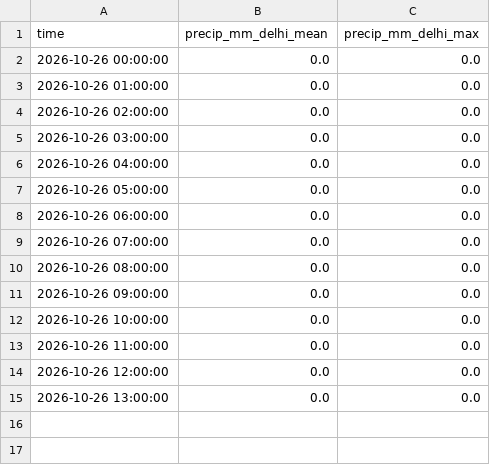
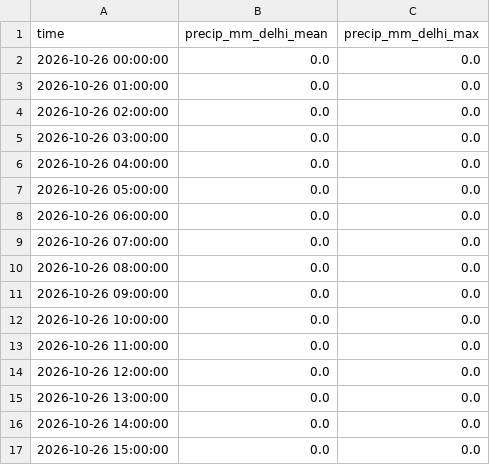
Before and after one commit to HalcyonVector/AQI-Network-Integrity-System, a CSV file: data/raw/era5_precip_2026-10-26.csv, drawn as a sheet; the diff names each change by its address in the sheet, - before the commit and + after, or states it on an @@ line.

Commit message:
Daily data pull: 2026-10-31 (weather and re-analysis)

```diff
--- a/data/raw/era5_precip_2026-10-26.csv
+++ b/data/raw/era5_precip_2026-10-26.csv
+row 16: 2026-10-26 14:00:00 | 0.0 | 0.0
+row 17: 2026-10-26 15:00:00 | 0.0 | 0.0
```
Also changed, not shown: data/processed/stubble_transport_daily.csv, 2 other files.
